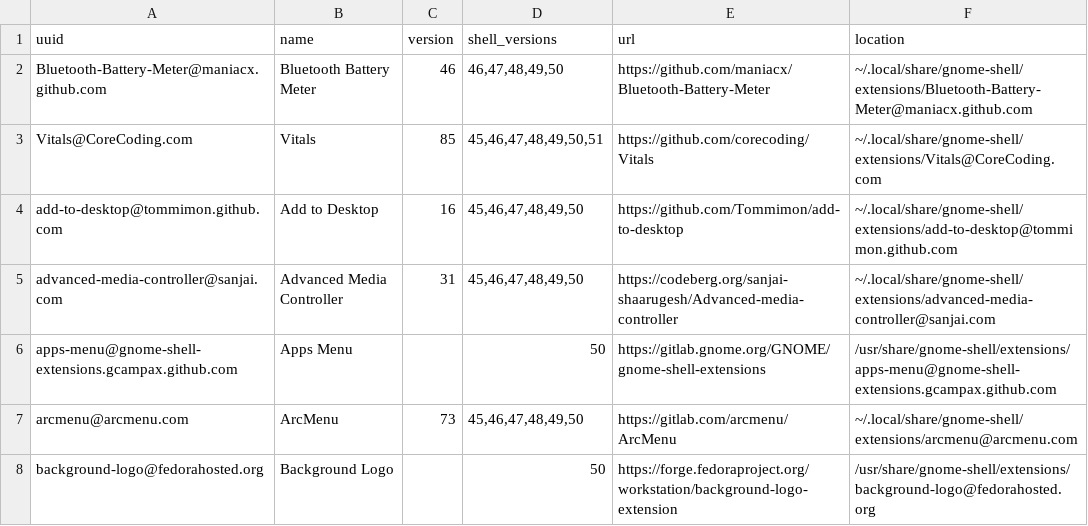
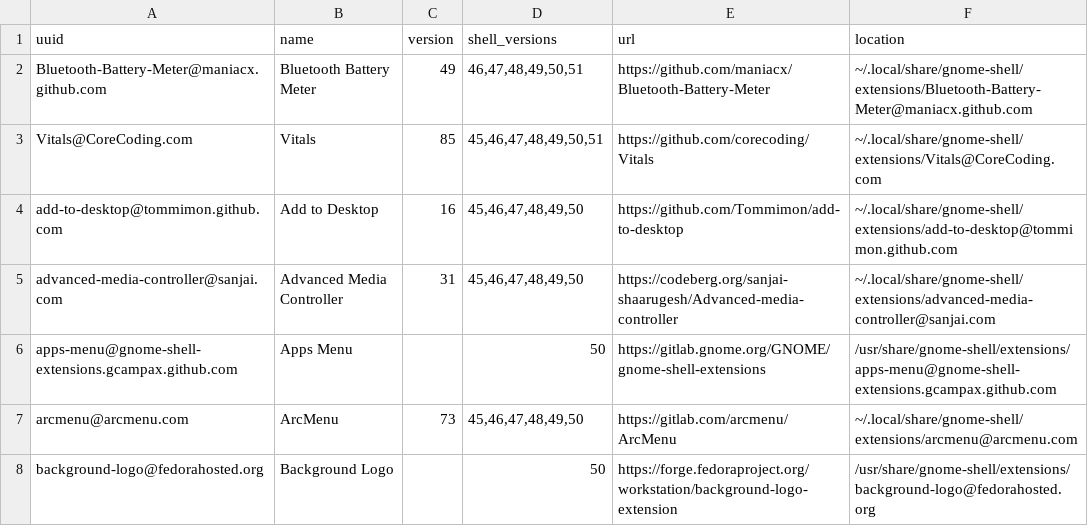
Before and after one commit to wojko6/fedora-workstation-setup, a TSV file: gnome/extensions-inventory.tsv, drawn as a sheet; only a part is shown.

Commit message:
Promote Bluetooth Battery Meter v49 to inventory

```diff
--- a/gnome/extensions-inventory.tsv
+++ b/gnome/extensions-inventory.tsv
@@ -1,3 +1,3 @@
 uuid	name	version	shell_versions	url	location
-Bluetooth-Battery-Meter@maniacx.github.com	Bluetooth Battery Meter	46	46,47,48,49,50	https://github.com/maniacx/Bluetooth-Battery-Meter	~/.local/share/gnome-shell/extensions/Bluetooth-Battery-Meter@maniacx.github.com
+Bluetooth-Battery-Meter@maniacx.github.com	Bluetooth Battery Meter	49	46,47,48,49,50,51	https://github.com/maniacx/Bluetooth-Battery-Meter	~/.local/share/gnome-shell/extensions/Bluetooth-Battery-Meter@maniacx.github.com
 Vitals@CoreCoding.com	Vitals	85	45,46,47,48,49,50,51	https://github.com/corecoding/Vitals	~/.local/share/gnome-shell/extensions/Vitals@CoreCoding.com
```
